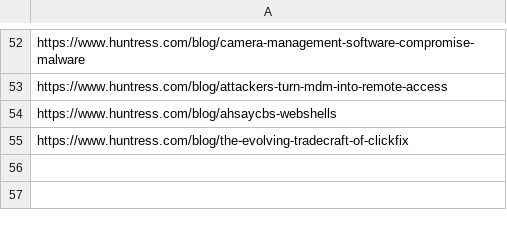
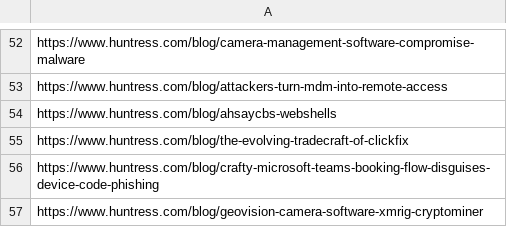
Before and after one commit to KY64/project-chicken, a CSV file: state/huntress-threat-analysis.csv, drawn as a sheet; only a part is shown, gaps mark what is left out; the diff names each change by its address in the sheet, - before the commit and + after, or states it on an @@ line.

```diff
--- a/state/huntress-threat-analysis.csv
+++ b/state/huntress-threat-analysis.csv
+row 56: https://www.huntress.com/blog/crafty-microsoft-teams-booking-flow-disguises-device-code-phishing
+row 57: https://www.huntress.com/blog/geovision-camera-software-xmrig-cryptominer
```
